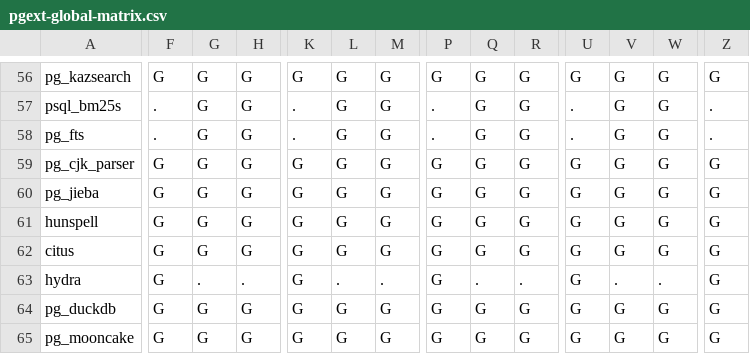
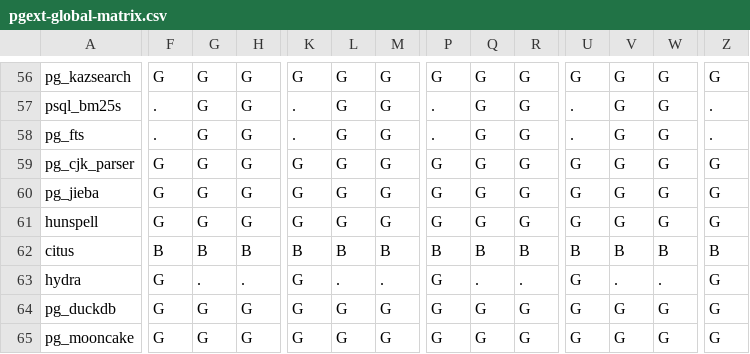
Before and after one commit to pgsty/pgext, a CSV file: static/matrix/pgext-global-matrix.csv, drawn as a sheet; only a part is shown, gaps mark what is left out; the diff covers the shown part only; the diff names each change by its address in the sheet, - before the commit and + after, or states it on an @@ line.

```diff
--- a/static/matrix/pgext-global-matrix.csv
+++ b/static/matrix/pgext-global-matrix.csv
-F62: G
+F62: B
-G62: G
+G62: B
-H62: G
+H62: B
-K62: G
+K62: B
-L62: G
+L62: B
-M62: G
+M62: B
-P62: G
+P62: B
-Q62: G
+Q62: B
-R62: G
+R62: B
-U62: G
+U62: B
-V62: G
+V62: B
-W62: G
+W62: B
-Z62: G
+Z62: B
```
Also changed, not shown: 5 edited cells elsewhere in this file, db/extension.csv, 37 other files.
